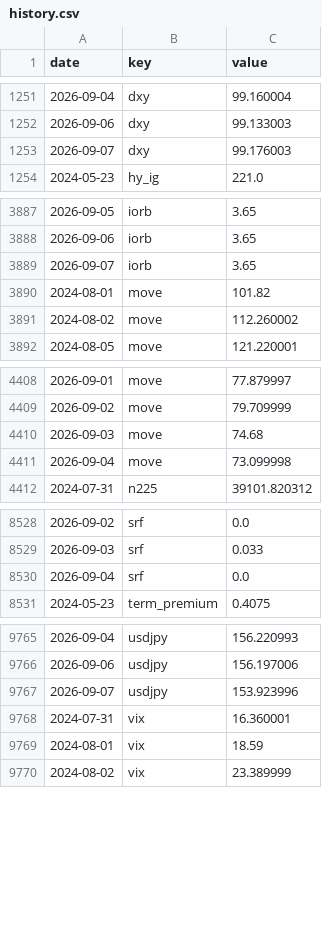
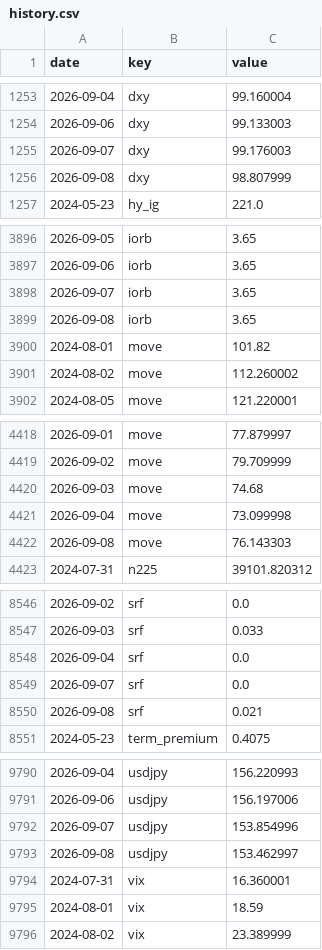
Before and after one commit to pony0278/Liquidity-risk-console, a CSV file: data/history.csv, drawn as a sheet; only a part is shown, gaps mark what is left out; the diff covers the shown part only.

```diff
--- a/data/history.csv
+++ b/data/history.csv
@@ -1253,2 +1255,3 @@ date,key,value
 2026-09-07,dxy,99.176003
+2026-09-08,dxy,98.807999
 2024-05-23,hy_ig,221.0
@@ -3889,2 +3898,3 @@ date,key,value
 2026-09-07,iorb,3.65
+2026-09-08,iorb,3.65
 2024-08-01,move,101.82
@@ -4411,2 +4421,3 @@ date,key,value
 2026-09-04,move,73.099998
+2026-09-08,move,76.143303
 2024-07-31,n225,39101.820312
@@ -8530,2 +8548,4 @@ date,key,value
 2026-09-04,srf,0.0
+2026-09-07,srf,0.0
+2026-09-08,srf,0.021
 2024-05-23,term_premium,0.4075
@@ -9766,3 +9791,4 @@ date,key,value
 2026-09-06,usdjpy,156.197006
-2026-09-07,usdjpy,153.923996
+2026-09-07,usdjpy,153.854996
+2026-09-08,usdjpy,153.462997
 2024-07-31,vix,16.360001
```
Also changed, not shown: 27 added rows and 4 edited cells elsewhere in this file, 6 other files.
